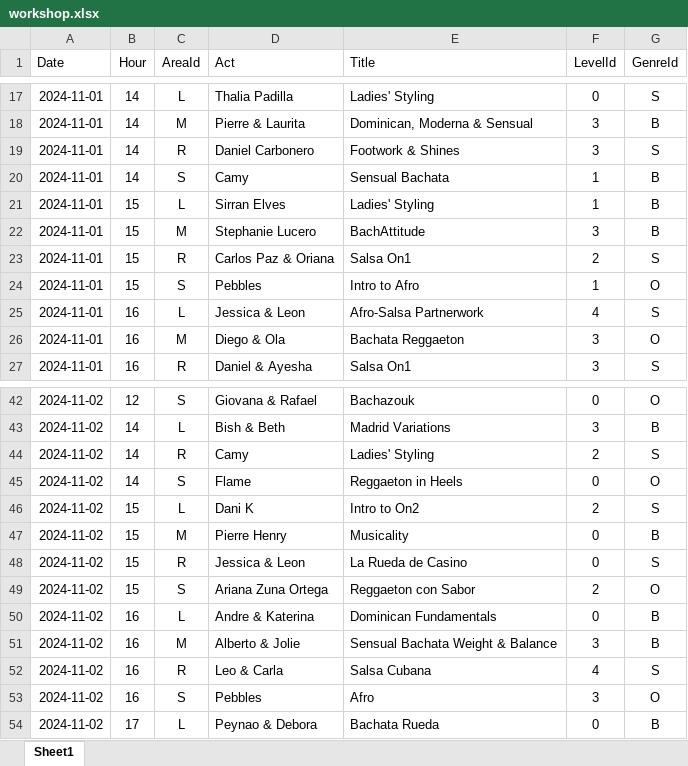
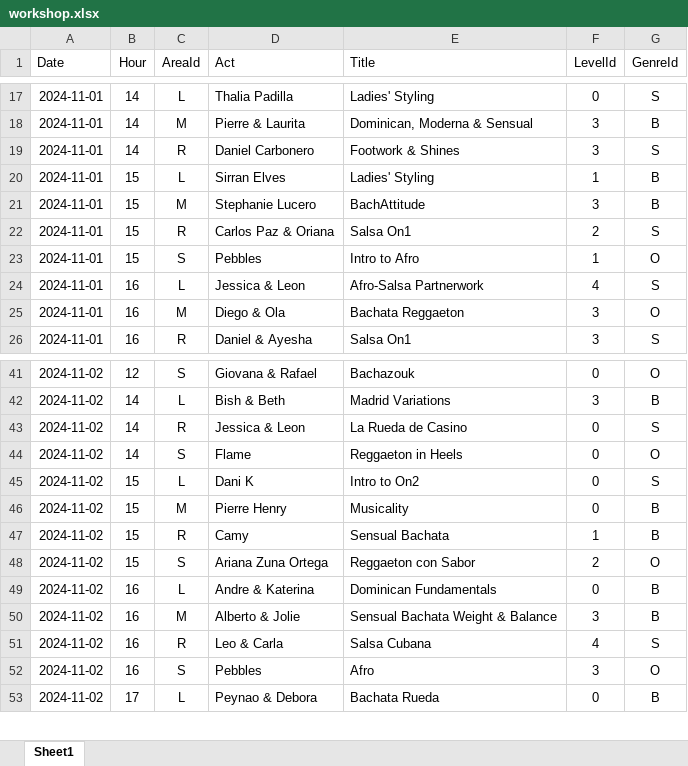
Before and after one commit to SalsaAddict/BOSMAJ24, an Excel workbook: sql/workshop.xlsx, sheet Sheet1, drawn as a sheet; only a part is shown, gaps mark what is left out; values as stored, in another font and other column widths than the file's, no borders; table styles not drawn; removed rows and columns are numbered as before the commit, all else as after; the diff names each change by its address in the sheet, - before the commit and + after, or states it on an @@ line.

```diff
--- a/sql/workshop.xlsx (sheet Sheet1)
+++ b/sql/workshop.xlsx (sheet Sheet1)
-row 20: 2024-11-01 | 14 | S | Camy | Sensual Bachata | 1 | B
-D43 (Act): Camy
+D43 (Act): Jessica & Leon
-E43 (Title): Ladies' Styling
+E43 (Title): La Rueda de Casino
-F43 (LevelId): 2
+F43 (LevelId): 0
-F45 (LevelId): 2
+F45 (LevelId): 0
-D47 (Act): Jessica & Leon
+D47 (Act): Camy
-E47 (Title): La Rueda de Casino
+E47 (Title): Sensual Bachata
-F47 (LevelId): 0
+F47 (LevelId): 1
-G47 (GenreId): S
+G47 (GenreId): B
```
Also changed, not shown: 16 other files.
